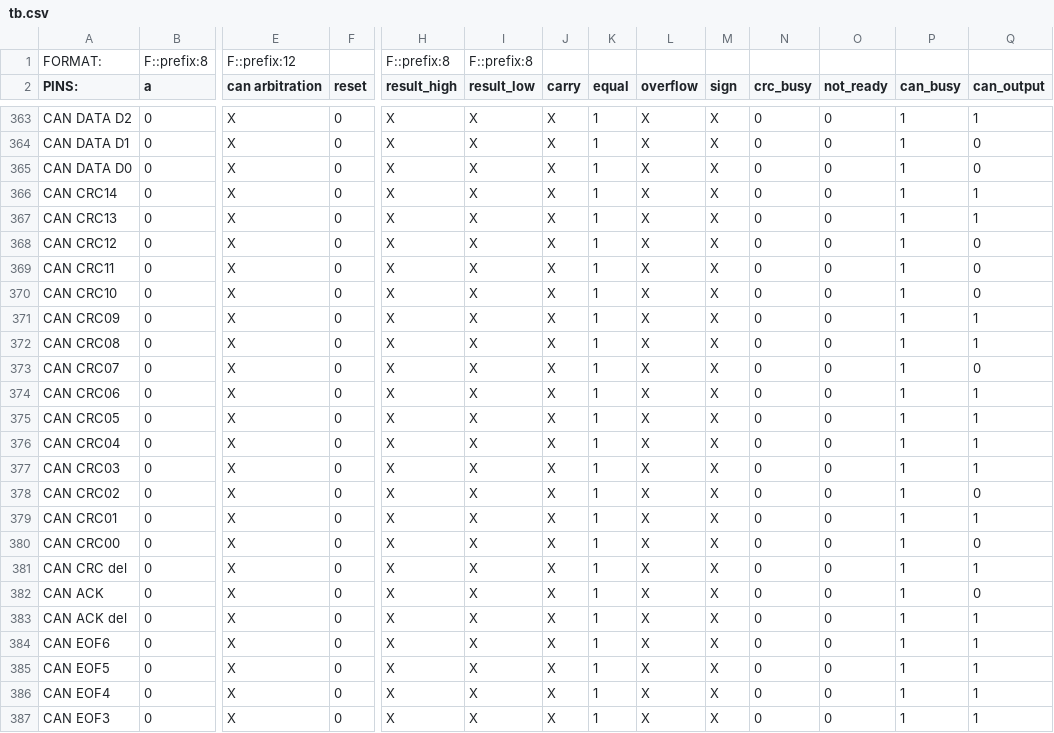
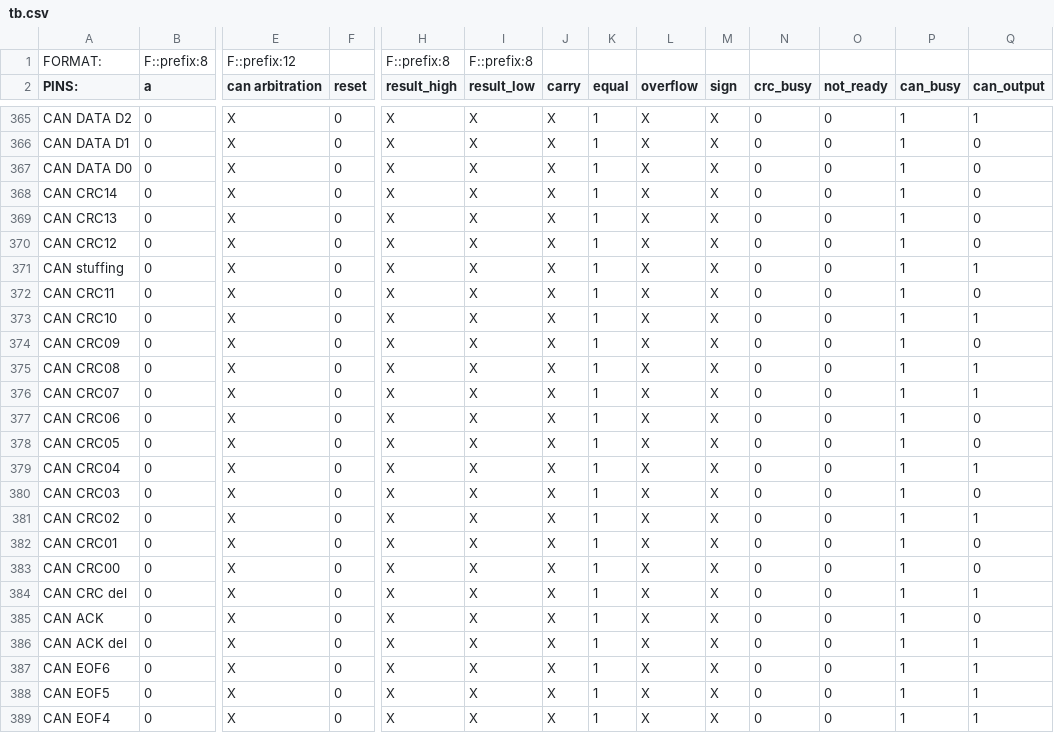
Before and after one commit to frederik-hoeft/fhdw-vhdl-alu-can, a CSV file: src/alu/tb.csv, drawn as a sheet; only a part is shown, gaps mark what is left out; the shorter side is filled out with more unchanged rows; addresses are those after the commit; rows hold the shown columns only; the diff covers the shown part only; the diff names each change by its address in the sheet, - before the commit and + after, or states it on an @@ line.

```diff
--- a/src/alu/tb.csv
+++ b/src/alu/tb.csv
-Q368:Q369 (can_output): 1
+Q368:Q369 (can_output): 0
+row 371: CAN stuffing | 0 | X | 0 | X | X | X | 1 | X | X | 0 | 0 | 1 | 1
-Q373 (can_output): 0
+Q373 (can_output): 1
-Q374 (can_output): 1
+Q374 (can_output): 0
-Q376 (can_output): 0
+Q376 (can_output): 1
-Q377:Q378 (can_output): 1
+Q377:Q378 (can_output): 0
-Q380 (can_output): 1
+Q380 (can_output): 0
-Q381 (can_output): 0
+Q381 (can_output): 1
-Q382 (can_output): 1
+Q382 (can_output): 0
```
Also changed, not shown: 3 added rows, 1 removed row and 6 edited cells elsewhere in this file, 5 other files.
